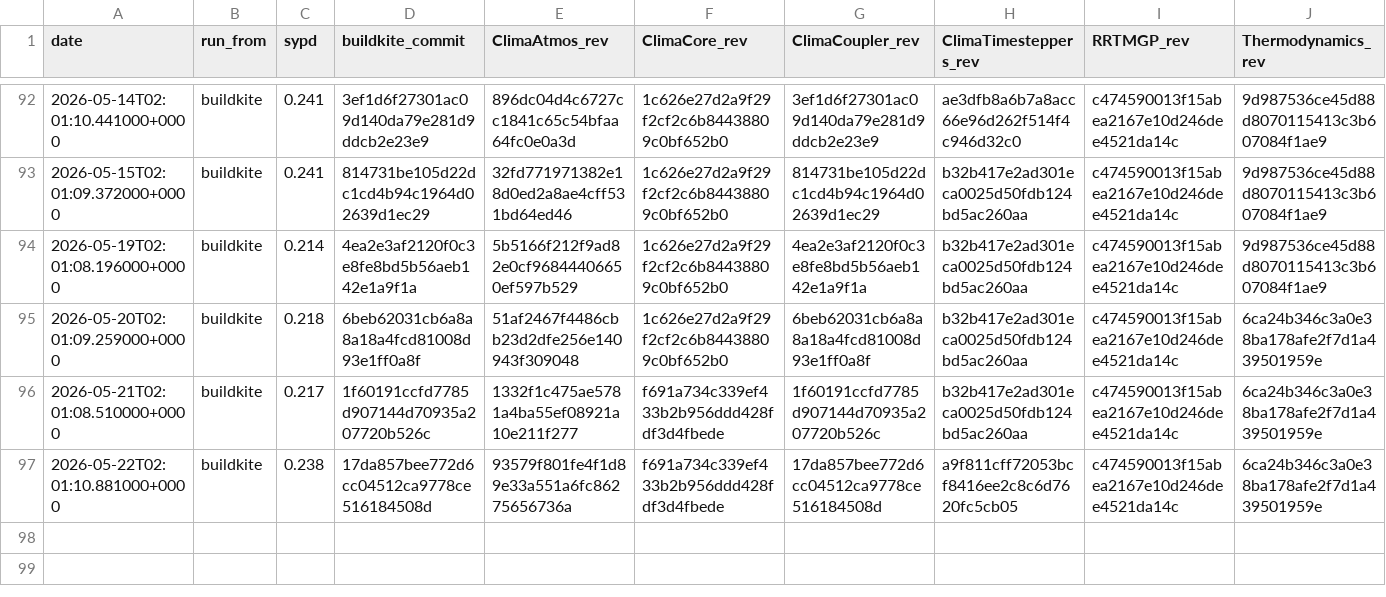
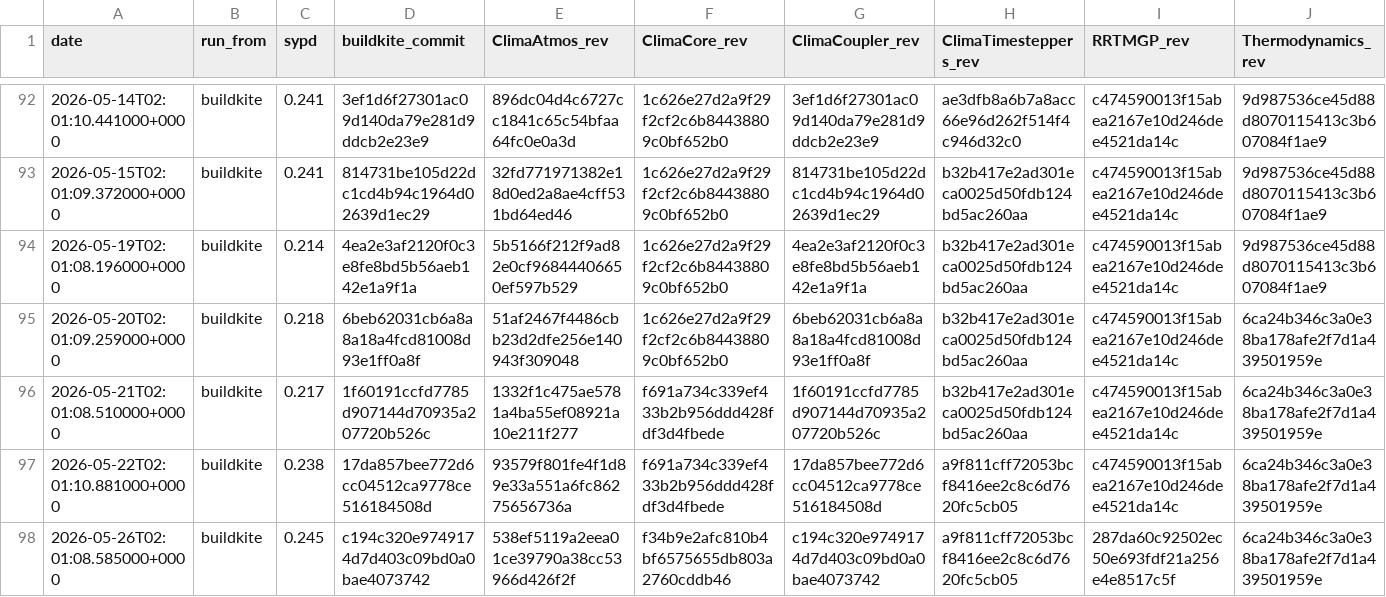
Before and after one commit to petebachant/clima-perf, a CSV file: results/amip.csv, drawn as a sheet; only a part is shown, gaps mark what is left out; rows hold the shown columns only; the diff names each change by its address in the sheet, - before the commit and + after, or states it on an @@ line.

```diff
--- a/results/amip.csv
+++ b/results/amip.csv
+row 98: 2026-05-26T02:01:08.585000+0000 | buildkite | 0.245 | c194c320e9749174d7d403c09bd0a0bae4073742 | 538ef5119a2eea01ce39790a38cc53966d426f2f | f34b9e2afc810b4bf6575655db803a2760cddb46 | c194c320e9749174d7d403c09bd0a0bae4073742 | a9f811cff72053bcf8416ee2c8c6d7620fc5cb05 | 287da60c92502ec50e693fdf21a256e4e8517c5f | 6ca24b346c3a0e38ba178afe2f7d1a439501959e
```
Also changed, not shown: 11 other files.
